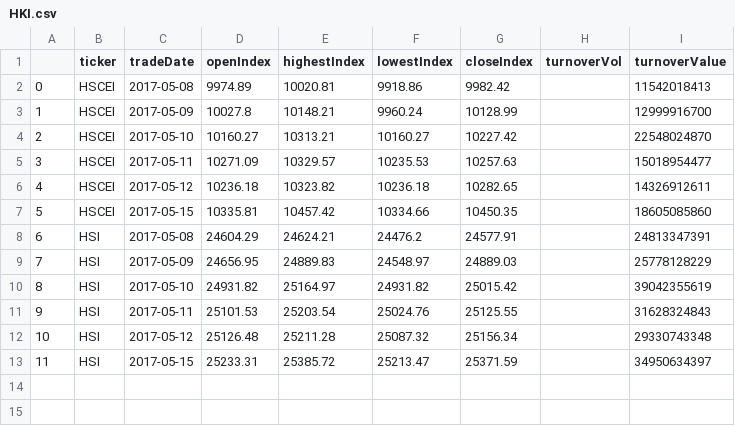
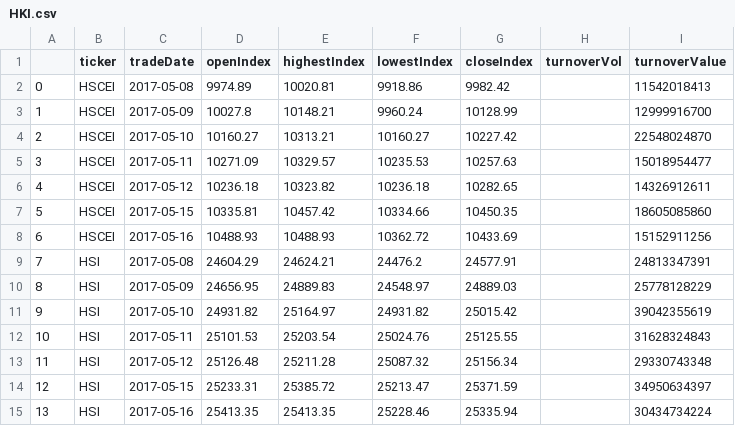
Before and after one commit to sh601857/QuantSamples, a CSV file: HK/HKI.csv, drawn as a sheet; addresses are those after the commit; the diff names each change by its address in the sheet, - before the commit and + after, or states it on an @@ line.

```diff
--- a/HK/HKI.csv
+++ b/HK/HKI.csv
+row 8: 6 | HSCEI | 2017-05-16 | 10488.93 | 10488.93 | 10362.72 | 10433.69 |  | 15152911256
@@ column A renumbered between rows 9 and 14 @@
+row 15: 13 | HSI | 2017-05-16 | 25413.35 | 25413.35 | 25228.46 | 25335.94 |  | 30434734224
```
Also changed, not shown: HK/temp.csv, 28 other files.
